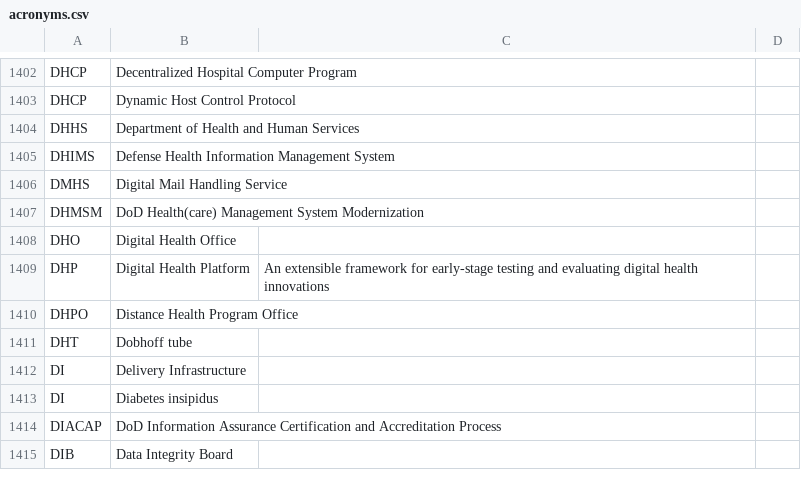
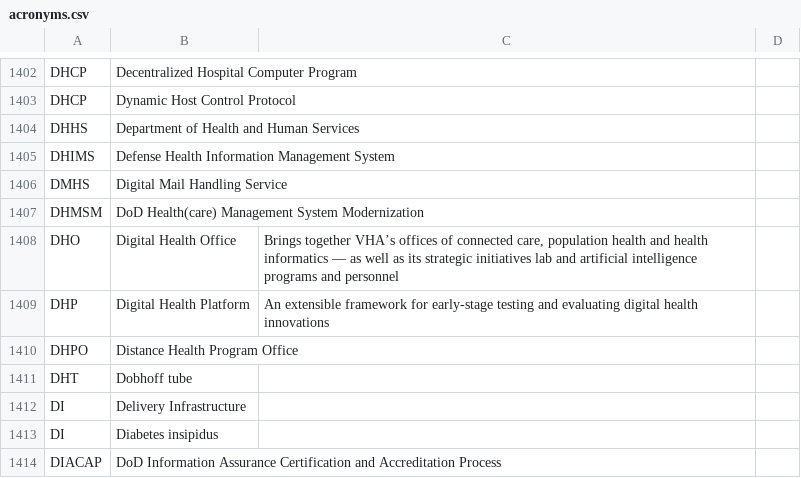
Before and after one commit to department-of-veterans-affairs/acronyms, a CSV file: acronyms.csv, drawn as a sheet; only a part is shown, gaps mark what is left out; the shorter side is filled out with more unchanged rows.

Commit message:
Flesh out DHO entry (#194)

```diff
--- a/acronyms.csv
+++ b/acronyms.csv
@@ -1407,3 +1407,3 @@ DMHS, Digital Mail Handling Service,,
 DHMSM,DoD Health(care) Management System Modernization,,
-DHO, Digital Health Office,,
+DHO, Digital Health Office,"Brings together VHA’s offices of connected care, population health and health informatics — as well as its strategic initiatives lab and artificial intelligence programs and personnel",
 DHP,Digital Health Platform,An extensible framework for early-stage testing and evaluating digital health innovations,
```
